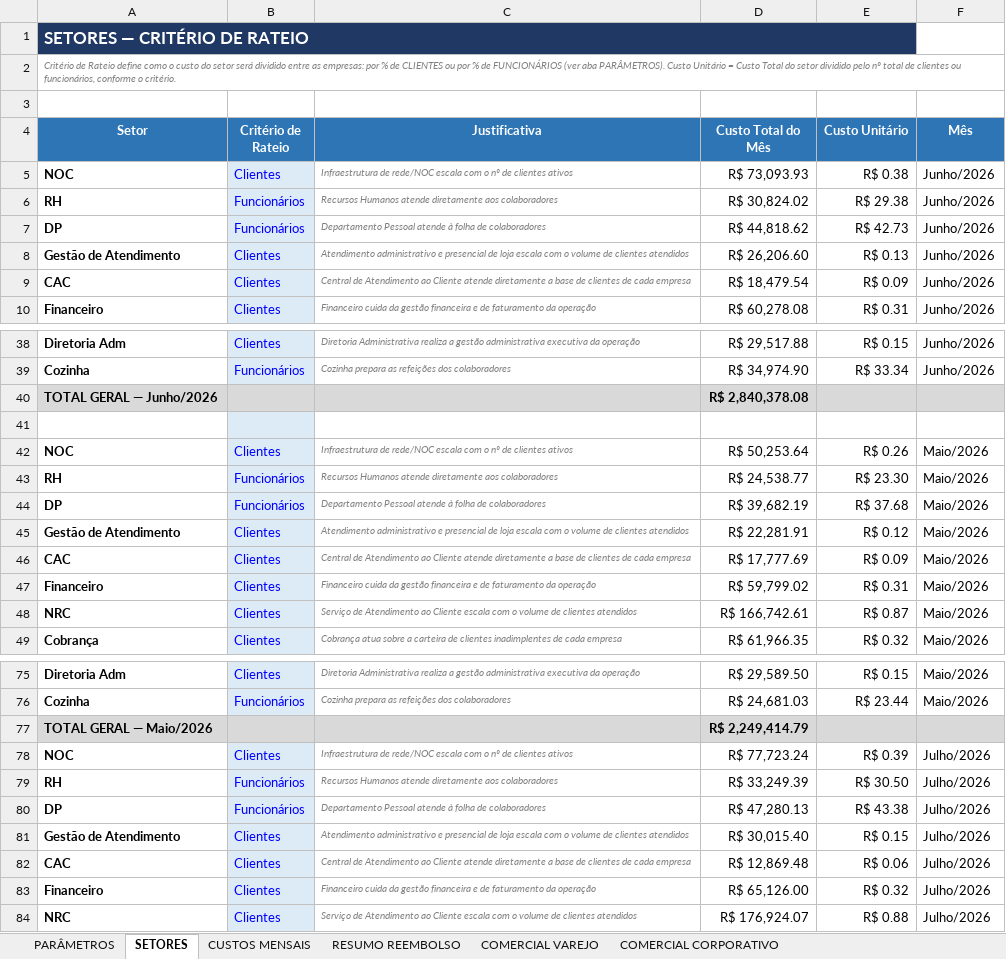
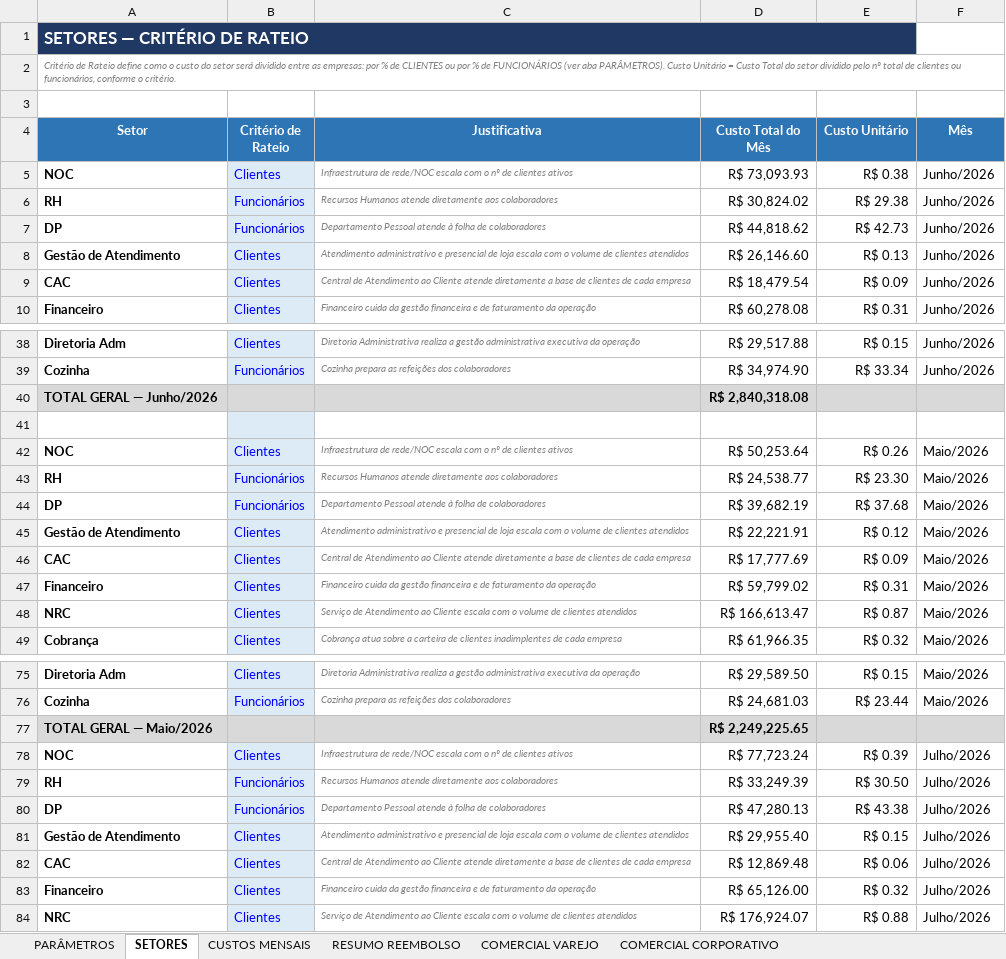
Before and after one commit to Deboradtelelecom/Base-dos-setores, an Excel workbook: dados-mensais/Base_Rateio_Custos_DTEL.xlsx, sheet SETORES, drawn as a sheet; only a part is shown, gaps mark what is left out; values as stored, in another font and other column widths than the file's, no borders; the diff covers the shown part only; the diff names each change by its address in the sheet, - before the commit and + after, or states it on an @@ line.

```diff
--- a/dados-mensais/Base_Rateio_Custos_DTEL.xlsx (sheet SETORES)
+++ b/dados-mensais/Base_Rateio_Custos_DTEL.xlsx (sheet SETORES)
-D8 (Custo Total do Mês): R$ 26,206.60
+D8 (Custo Total do Mês): R$ 26,146.60
-D40 (Custo Total do Mês): R$ 2,840,378.08
+D40 (Custo Total do Mês): R$ 2,840,318.08
-D45 (Custo Total do Mês): R$ 22,281.91
+D45 (Custo Total do Mês): R$ 22,221.91
-D48 (Custo Total do Mês): R$ 166,742.61
+D48 (Custo Total do Mês): R$ 166,613.47
-D77 (Custo Total do Mês): R$ 2,249,414.79
+D77 (Custo Total do Mês): R$ 2,249,225.65
-D81 (Custo Total do Mês): R$ 30,015.40
+D81 (Custo Total do Mês): R$ 29,955.40
```
Also changed, not shown: 1 edited cell elsewhere in this sheet, sheet RESUMO REEMBOLSO, sheet PARÂMETROS, sheet CUSTOS MENSAIS, hidden cells, 2 other files.
